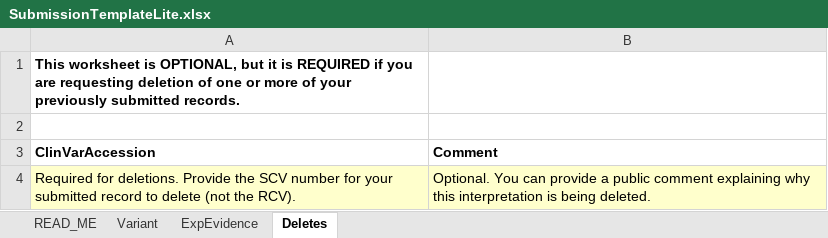
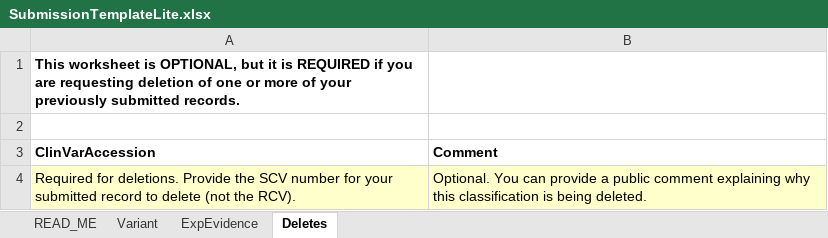
Before and after one commit to gaschettino/ProyectoFinalBioinformatica, an Excel workbook: archivos/SubmissionTemplateLite.xlsx, sheet Deletes, drawn as a sheet; values as stored, in another font and other column widths than the file's, no borders; the diff names each change by its address in the sheet, - before the commit and + after, or states it on an @@ line.

```diff
--- a/archivos/SubmissionTemplateLite.xlsx (sheet Deletes)
+++ b/archivos/SubmissionTemplateLite.xlsx (sheet Deletes)
-B4 (Comment): …why this interpretation is being…
+B4 (Comment): …why this classification is being…
```
Also changed, not shown: sheet Variant, sheet READ_ME, sheet ExpEvidence, 2 other files.
